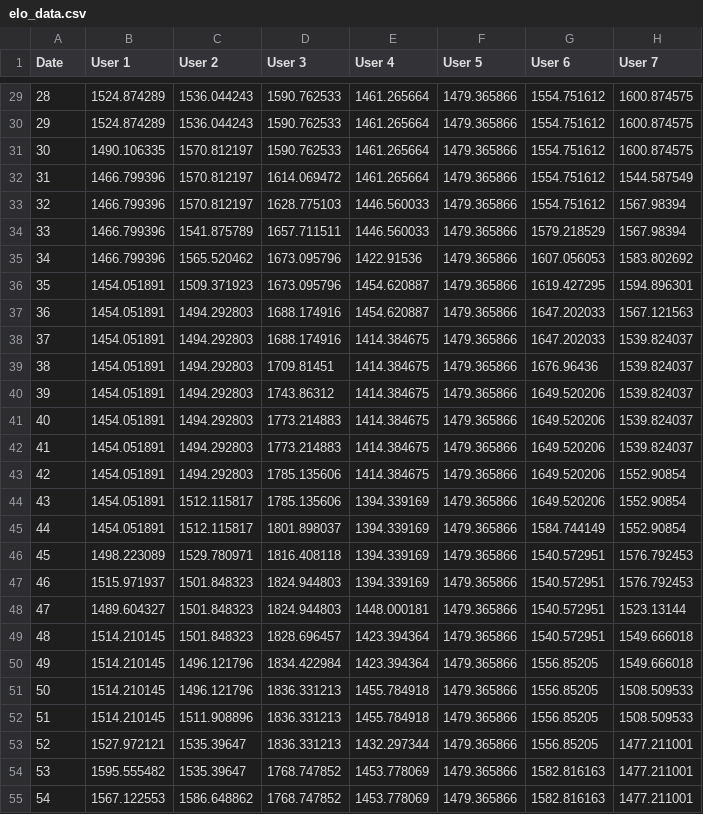
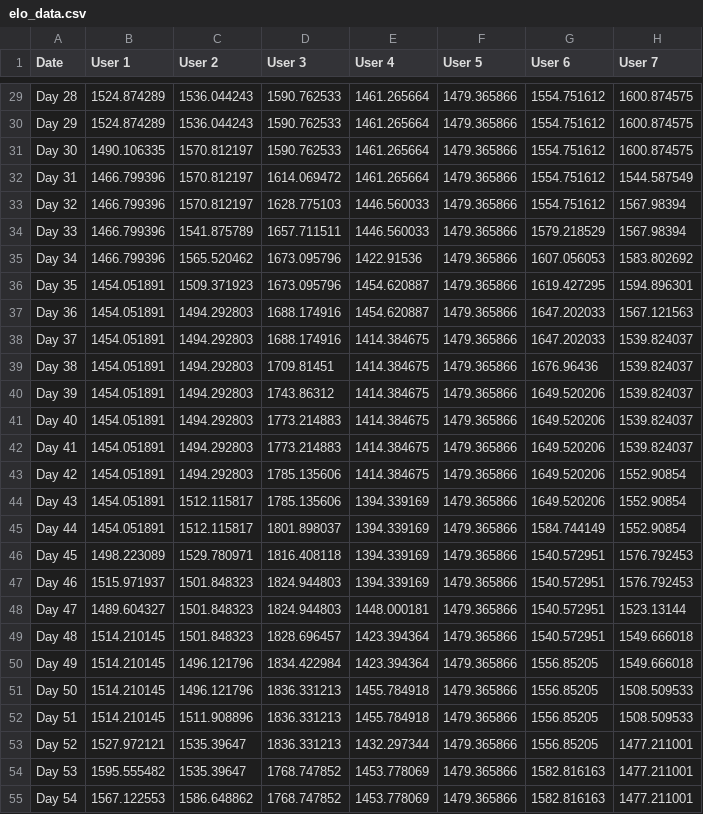
Before and after one commit to kushofi/elo-progress-chart, a CSV file: elo_data.csv, drawn as a sheet; only a part is shown, gaps mark what is left out; the diff covers the shown part only; the diff names each change by its address in the sheet, - before the commit and + after, or states it on an @@ line.

```diff
--- a/elo_data.csv
+++ b/elo_data.csv
-A29 (Date): 28
+A29 (Date): Day 28
-A30 (Date): 29
+A30 (Date): Day 29
-A31 (Date): 30
+A31 (Date): Day 30
-A32 (Date): 31
+A32 (Date): Day 31
-A33 (Date): 32
+A33 (Date): Day 32
-A34 (Date): 33
+A34 (Date): Day 33
-A35 (Date): 34
+A35 (Date): Day 34
-A36 (Date): 35
+A36 (Date): Day 35
-A37 (Date): 36
+A37 (Date): Day 36
-A38 (Date): 37
+A38 (Date): Day 37
-A39 (Date): 38
+A39 (Date): Day 38
-A40 (Date): 39
+A40 (Date): Day 39
-A41 (Date): 40
+A41 (Date): Day 40
-A42 (Date): 41
+A42 (Date): Day 41
-A43 (Date): 42
+A43 (Date): Day 42
-A44 (Date): 43
+A44 (Date): Day 43
-A45 (Date): 44
+A45 (Date): Day 44
-A46 (Date): 45
+A46 (Date): Day 45
-A47 (Date): 46
+A47 (Date): Day 46
-A48 (Date): 47
+A48 (Date): Day 47
-A49 (Date): 48
+A49 (Date): Day 48
-A50 (Date): 49
+A50 (Date): Day 49
-A51 (Date): 50
+A51 (Date): Day 50
-A52 (Date): 51
+A52 (Date): Day 51
-A53 (Date): 52
+A53 (Date): Day 52
-A54 (Date): 53
+A54 (Date): Day 53
-A55 (Date): 54
+A55 (Date): Day 54
```
Also changed, not shown: 32 edited cells elsewhere in this file.
